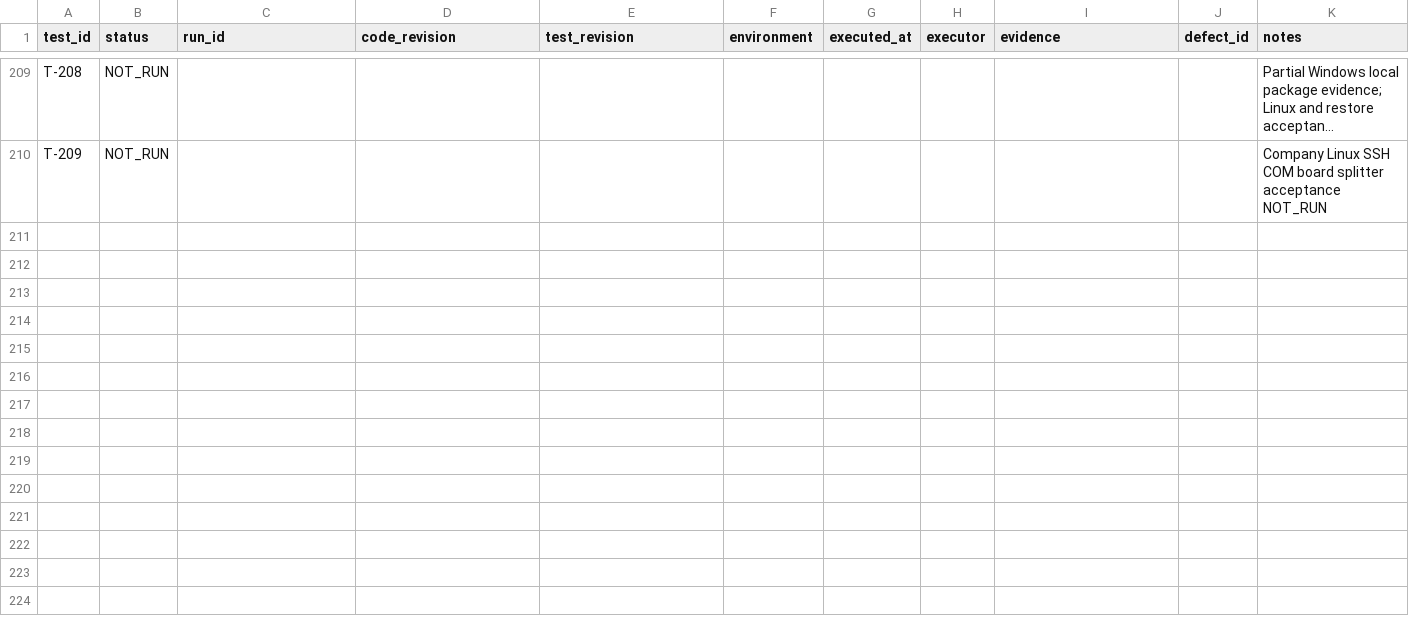
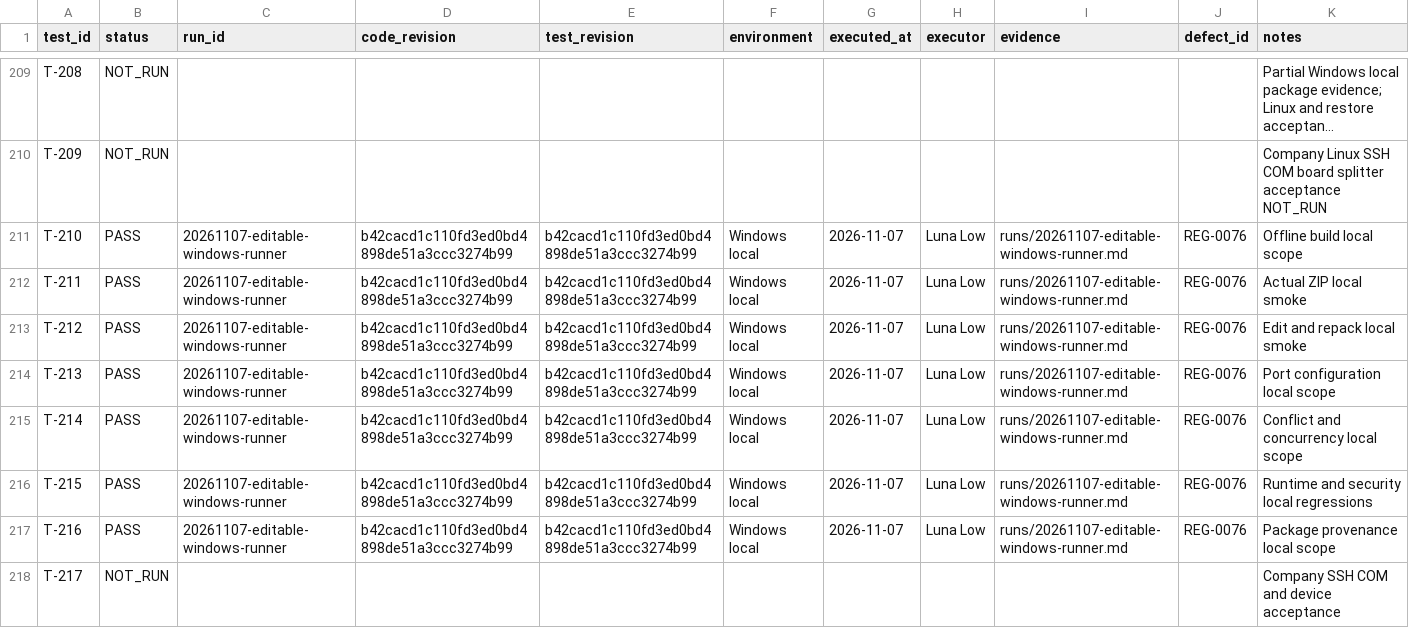
Before and after one commit to graycoral/bsp_os_upgrade_dashboard, a CSV file: docs/testing/TEST_RESULTS.csv, drawn as a sheet; only a part is shown, gaps mark what is left out; long unchanged cells end in …; the diff names each change by its address in the sheet, - before the commit and + after, or states it on an @@ line.

Commit message:
docs: finalize editable Runner company handoff and validation

```diff
--- a/docs/testing/TEST_RESULTS.csv
+++ b/docs/testing/TEST_RESULTS.csv
+row 211: T-210 | PASS | 20261107-editable-windows-runner | b42cacd1c110fd3ed0bd4898de51a3ccc3274b99 | b42cacd1c110fd3ed0bd4898de51a3ccc3274b99 | Windows local | 2026-11-07 | Luna Low | runs/20261107-editable-windows-runner.md | REG-0076 | Offline build local scope
+row 212: T-211 | PASS | 20261107-editable-windows-runner | b42cacd1c110fd3ed0bd4898de51a3ccc3274b99 | b42cacd1c110fd3ed0bd4898de51a3ccc3274b99 | Windows local | 2026-11-07 | Luna Low | runs/20261107-editable-windows-runner.md | REG-0076 | Actual ZIP local smoke
+row 213: T-212 | PASS | 20261107-editable-windows-runner | b42cacd1c110fd3ed0bd4898de51a3ccc3274b99 | b42cacd1c110fd3ed0bd4898de51a3ccc3274b99 | Windows local | 2026-11-07 | Luna Low | runs/20261107-editable-windows-runner.md | REG-0076 | Edit and repack local smoke
+row 214: T-213 | PASS | 20261107-editable-windows-runner | b42cacd1c110fd3ed0bd4898de51a3ccc3274b99 | b42cacd1c110fd3ed0bd4898de51a3ccc3274b99 | Windows local | 2026-11-07 | Luna Low | runs/20261107-editable-windows-runner.md | REG-0076 | Port configuration local scope
+row 215: T-214 | PASS | 20261107-editable-windows-runner | b42cacd1c110fd3ed0bd4898de51a3ccc3274b99 | b42cacd1c110fd3ed0bd4898de51a3ccc3274b99 | Windows local | 2026-11-07 | Luna Low | runs/20261107-editable-windows-runner.md | REG-0076 | Conflict and concurrency local scope
+row 216: T-215 | PASS | 20261107-editable-windows-runner | b42cacd1c110fd3ed0bd4898de51a3ccc3274b99 | b42cacd1c110fd3ed0bd4898de51a3ccc3274b99 | Windows local | 2026-11-07 | Luna Low | runs/20261107-editable-windows-runner.md | REG-0076 | Runtime and security local regressions
+row 217: T-216 | PASS | 20261107-editable-windows-runner | b42cacd1c110fd3ed0bd4898de51a3ccc3274b99 | b42cacd1c110fd3ed0bd4898de51a3ccc3274b99 | Windows local | 2026-11-07 | Luna Low | runs/20261107-editable-windows-runner.md | REG-0076 | Package provenance local scope
+row 218: T-217 | NOT_RUN |  |  |  |  |  |  |  |  | Company SSH COM and device acceptance
```
Also changed, not shown: 19 other files.
